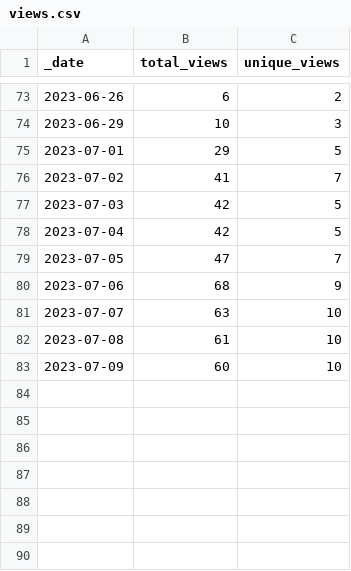
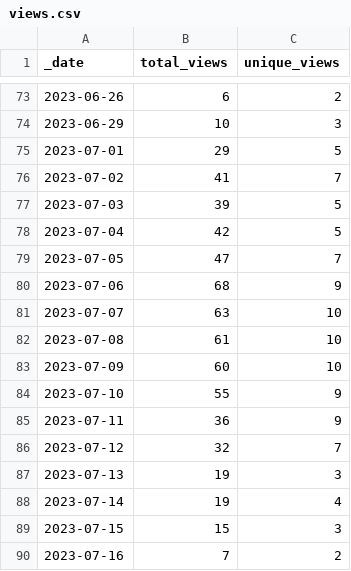
Before and after one commit to AlexRogalskiy/javascript-patterns, a CSV file: traffic/views.csv, drawn as a sheet; only a part is shown, gaps mark what is left out.

```diff
--- a/traffic/views.csv
+++ b/traffic/views.csv
@@ -76,3 +76,3 @@ _date,total_views,unique_views
 2023-07-02,41,7
-2023-07-03,42,5
+2023-07-03,39,5
 2023-07-04,42,5
@@ -83 +83,8 @@ _date,total_views,unique_views
 2023-07-09,60,10
+2023-07-10,55,9
+2023-07-11,36,9
+2023-07-12,32,7
+2023-07-13,19,3
+2023-07-14,19,4
+2023-07-15,15,3
+2023-07-16,7,2
```
Also changed, not shown: traffic/clones.csv, 1 other file.
